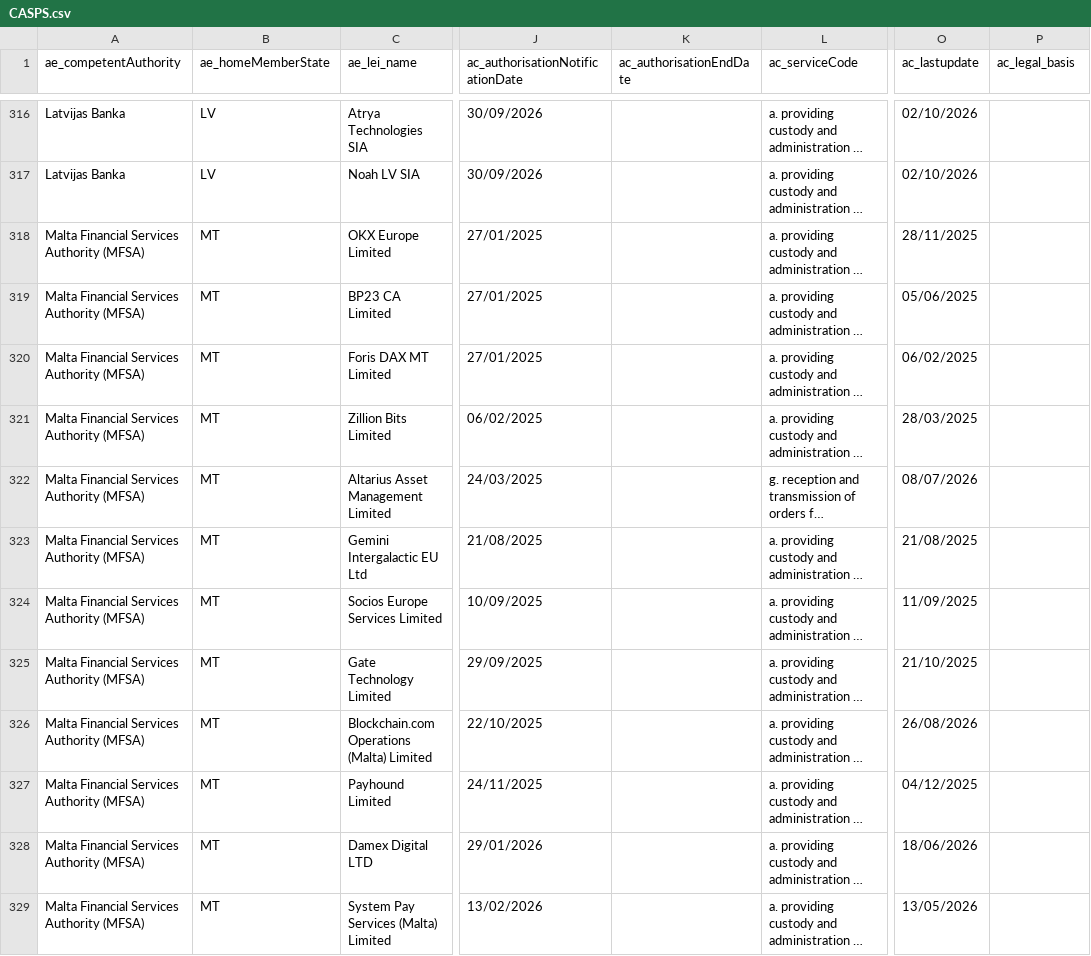
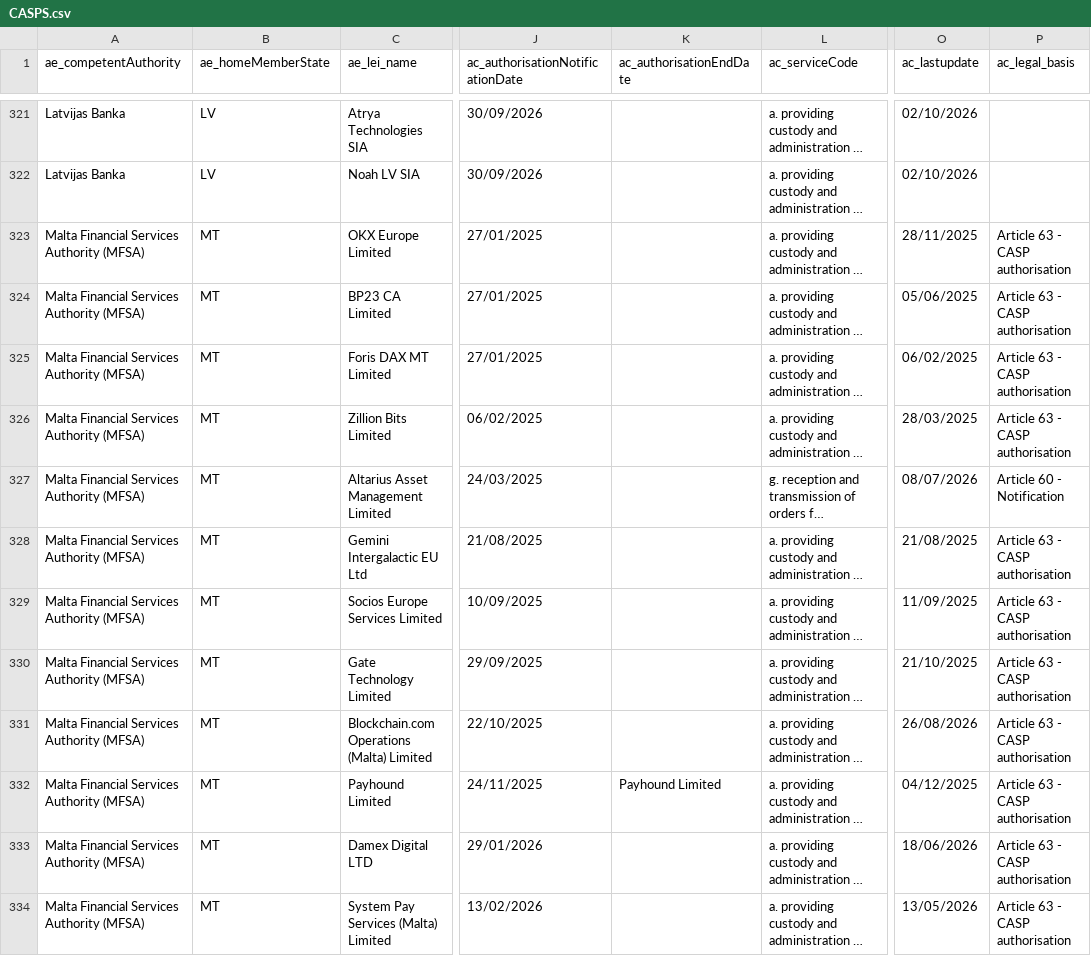
Before and after one commit to CASP-Tracker/mica-register-data, a CSV file: source/CASPS.csv, drawn as a sheet; only a part is shown, gaps mark what is left out; long unchanged cells end in …; addresses are those after the commit; the diff covers the shown part only; the diff names each change by its address in the sheet, - before the commit and + after, or states it on an @@ line.

Commit message:
ESMA refresh 2026-10-30: 384 -> 389 CASPs (5 added, 0 removed), NCASP 178 -> 188 (10 added), ART unchanged
CASPs added (all DE, BaFin): Raiffeisen-Volksbank Ebersberg eG, Raiffeisenbank Kirchweihtal eG,
Raiffeisenbank Wittelsbacher Land eG, Volksbank Raiffeisenbank Regensburg-Schwandorf eG,
VR Bank Neuburg-Rain eG.

Updated entries: Deutsche Bank AG (passporting widened from DE only to the full EEA list),
BingX EU (adds ES), Societe Generale Forge (adds service e), STOKR (Germany branch note),
21bitcoin, AMINA EU, APLO (record stamps).

NCASP warning list: 10 new CONSOB (IT) entries.

```diff
--- a/source/CASPS.csv
+++ b/source/CASPS.csv
-P323:P326 (ac_legal_basis): (empty)
+P323:P326 (ac_legal_basis): Article 63 - CASP authorisation
-P327 (ac_legal_basis): (empty)
+P327 (ac_legal_basis): Article 60 - Notification
-P328:P334 (ac_legal_basis): (empty)
+P328:P334 (ac_legal_basis): Article 63 - CASP authorisation
-K332 (ac_authorisationEndDate): (empty)
+K332 (ac_authorisationEndDate): Payhound Limited
```
Also changed, not shown: 5 added rows and 97 edited cells elsewhere in this file, source/NCASP.csv, 4 other files.
